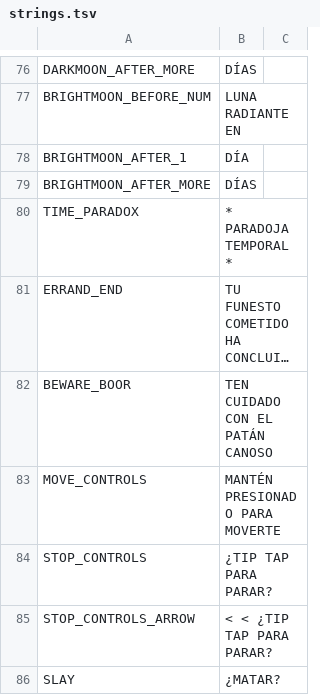
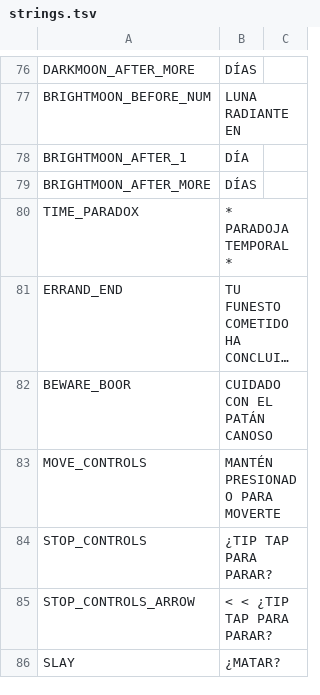
Before and after one commit to cesardeg/swordable, a TSV file: data/locales/spanish/strings.tsv, drawn as a sheet; only a part is shown, gaps mark what is left out; long unchanged cells end in …; the diff names each change by its address in the sheet, - before the commit and + after, or states it on an @@ line.

```diff
--- a/data/locales/spanish/strings.tsv
+++ b/data/locales/spanish/strings.tsv
-B82: TEN CUIDADO CON EL PATÁN CANOSO
+B82: CUIDADO CON EL PATÁN CANOSO
```
Also changed, not shown: data/locales/portuguese/dialog.tsv, data/locales/spanish/dialog.tsv, 3 other files.
